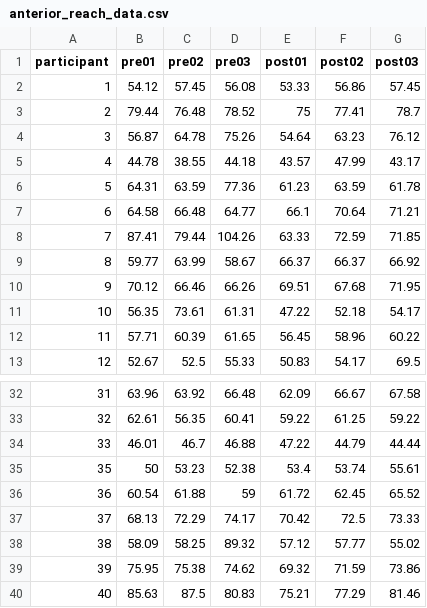
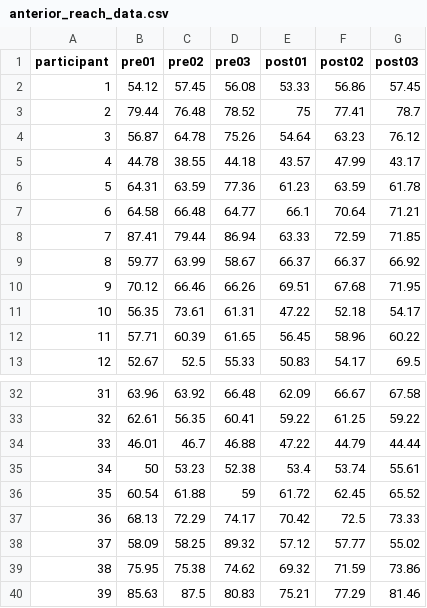
Before and after one commit to JennyMurphy2/analysis-of-Johnston-2018-replication-study, a CSV file: Data/anterior_reach_data.csv, drawn as a sheet; only a part is shown, gaps mark what is left out; the diff names each change by its address in the sheet, - before the commit and + after, or states it on an @@ line.

```diff
--- a/Data/anterior_reach_data.csv
+++ b/Data/anterior_reach_data.csv
-D8 (pre03): 104.26
+D8 (pre03): 86.94
@@ column A (participant) renumbered from row 35 down @@
```
Also changed, not shown: Data/postlat_reach_data.csv, Data/postmed_reach_data.csv, 5 other files.
